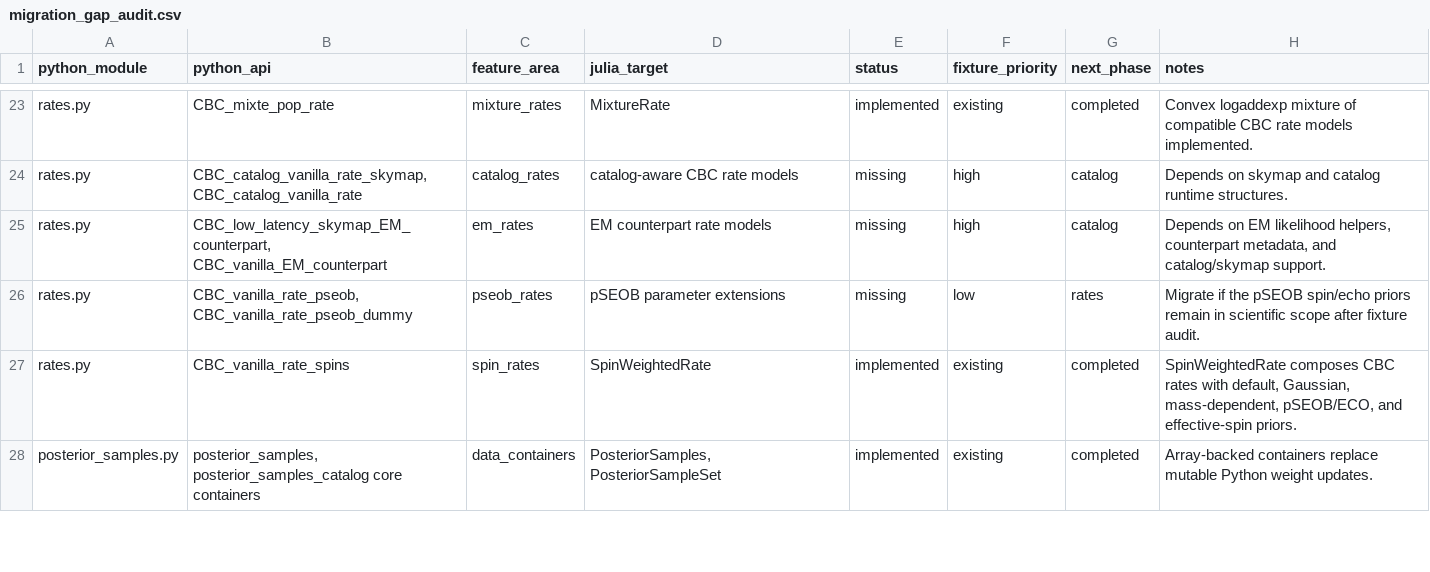
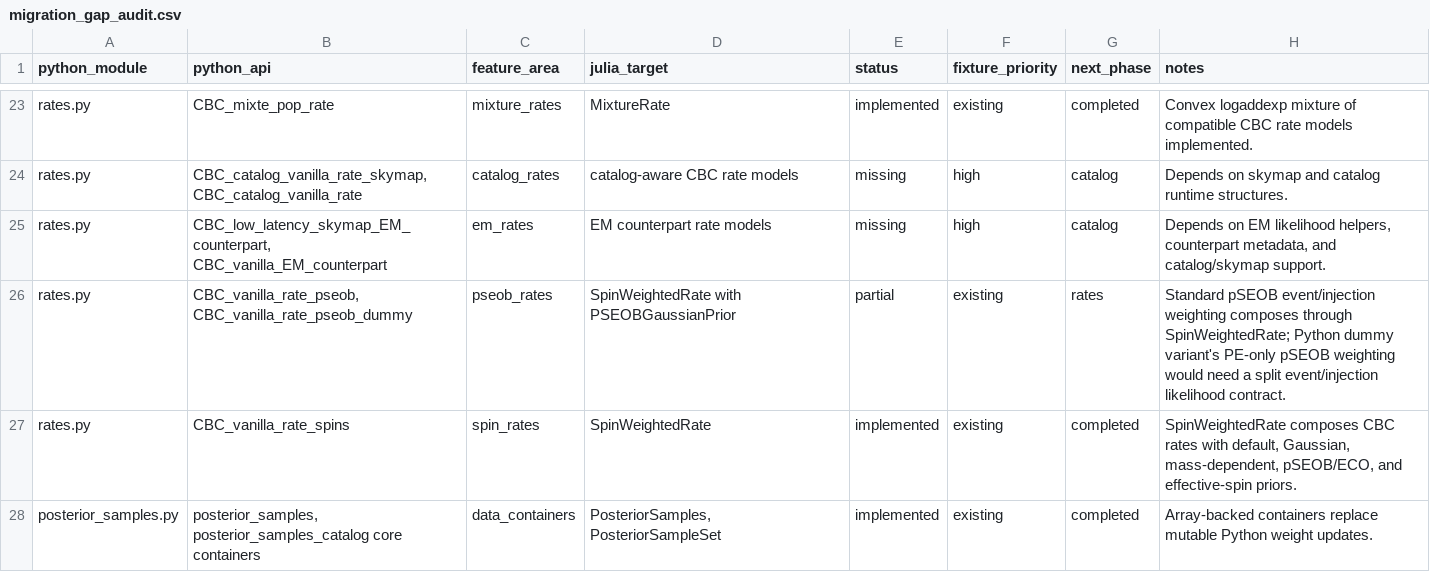
Before and after one commit to zuchengchen/Icarogw.jl, a CSV file: docs/migration_gap_audit.csv, drawn as a sheet; only a part is shown, gaps mark what is left out.

Commit message:
Map pSEOB rate composition

```diff
--- a/docs/migration_gap_audit.csv
+++ b/docs/migration_gap_audit.csv
@@ -25,3 +25,3 @@ rates.py,"CBC_catalog_vanilla_rate_skymap, CBC_catalog_vanilla_rate",catalog_rat
 rates.py,"CBC_low_latency_skymap_EM_counterpart, CBC_vanilla_EM_counterpart",em_rates,"EM counterpart rate models",missing,high,catalog,"Depends on EM likelihood helpers, counterpart metadata, and catalog/skymap support."
-rates.py,"CBC_vanilla_rate_pseob, CBC_vanilla_rate_pseob_dummy",pseob_rates,"pSEOB parameter extensions",missing,low,rates,"Migrate if the pSEOB spin/echo priors remain in scientific scope after fixture audit."
+rates.py,"CBC_vanilla_rate_pseob, CBC_vanilla_rate_pseob_dummy",pseob_rates,"SpinWeightedRate with PSEOBGaussianPrior",partial,existing,rates,"Standard pSEOB event/injection weighting composes through SpinWeightedRate; Python dummy variant's PE-only pSEOB weighting would need a split event/injection likelihood contract."
 rates.py,CBC_vanilla_rate_spins,spin_rates,SpinWeightedRate,implemented,existing,completed,"SpinWeightedRate composes CBC rates with default, Gaussian, mass-dependent, pSEOB/ECO, and effective-spin priors."
```
Also changed, not shown: 3 other files.
